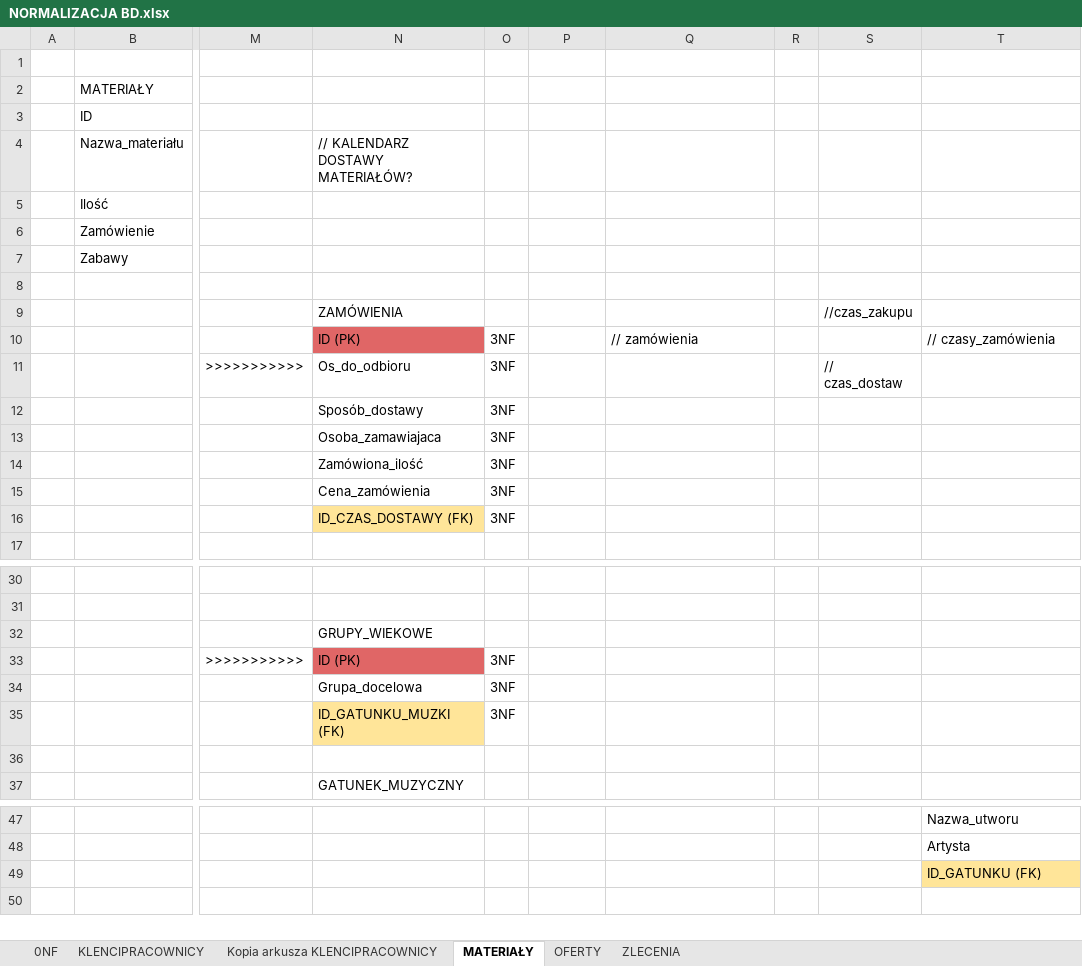
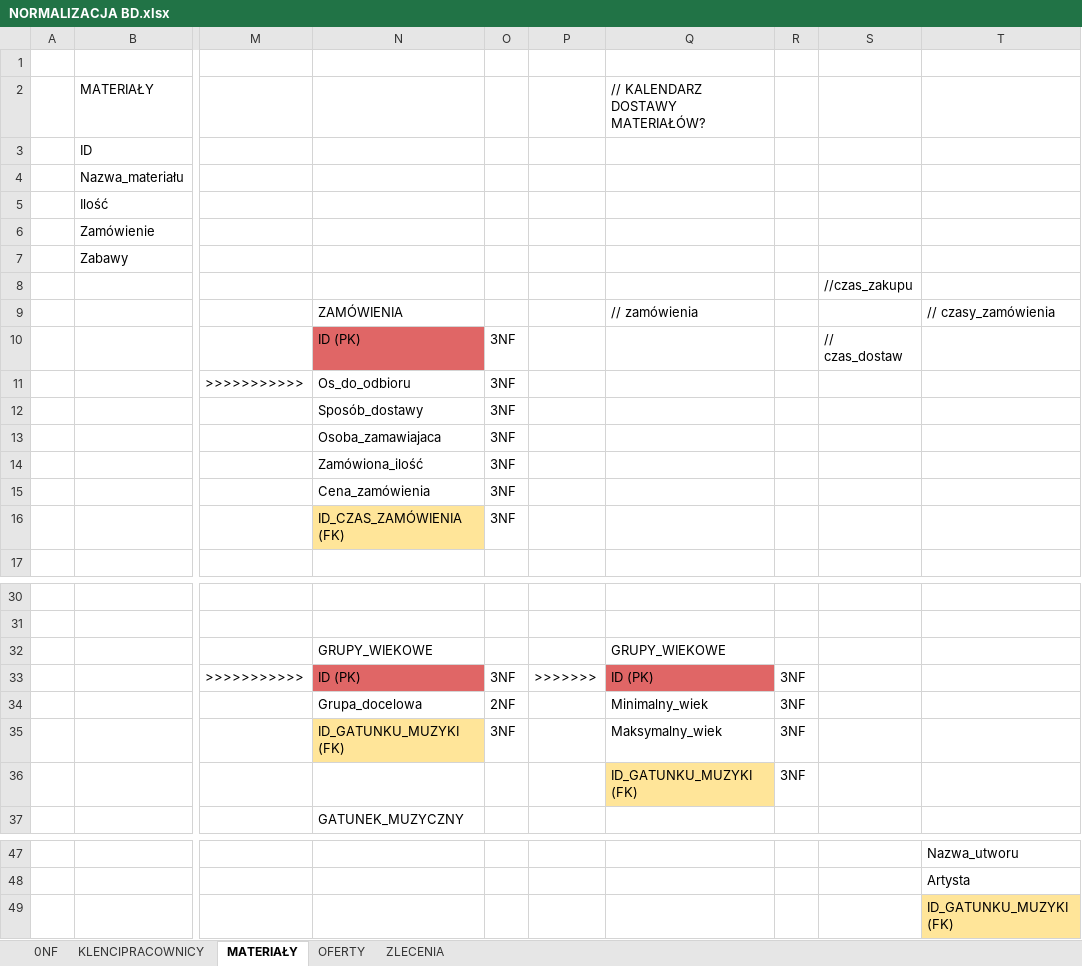
Before and after one commit to bafaurazan/SZBD, an Excel workbook: NORMALIZACJA BD.xlsx, sheet MATERIAŁY, drawn as a sheet; only a part is shown, gaps mark what is left out; values as stored, in another font and other column widths than the file's, no borders; charts and pictures not drawn; removed rows and columns are numbered as before the commit, all else as after; rows hold the shown columns only; the diff names each change by its address in the sheet, - before the commit and + after, or states it on an @@ line.

```diff
--- a/NORMALIZACJA BD.xlsx (sheet MATERIAŁY)
+++ b/NORMALIZACJA BD.xlsx (sheet MATERIAŁY)
-sheet tab: Kopia arkusza KLENCIPRACOWNICY
-Q2: (empty)
+Q2: // KALENDARZ DOSTAWY MATERIAŁÓW?
-N4: // KALENDARZ DOSTAWY MATERIAŁÓW?
+N4: (empty)
-S8: (empty)
+S8: //czas_zakupu
-Q9: (empty)
+Q9: // zamówienia
-S9: //czas_zakupu
+S9: (empty)
-T9: (empty)
+T9: // czasy_zamówienia
-Q10: // zamówienia
+Q10: (empty)
-S10: (empty)
+S10: // czas_dostaw
-T10: // czasy_zamówienia
+T10: (empty)
-S11: // czas_dostaw
+S11: (empty)
-N16: ID_CZAS_DOSTAWY (FK)
+N16: ID_CZAS_ZAMÓWIENIA (FK)
-Q32: (empty)
+Q32: GRUPY_WIEKOWE
-P33: (empty)
+P33: >>>>>>>
-Q33: (empty)
+Q33: ID (PK)
-Q33 fill: none
+Q33 fill: #E06666
-R33:R34: (empty)
+R33:R34: 3NF
-O34: 3NF
+O34: 2NF
-Q34: (empty)
+Q34: Minimalny_wiek
-row 35:  |  |  | ID_GATUNKU_MUZKI (FK) | 3NF
-row 35: (empty)
+row 35:  |  |  | ID_GATUNKU_MUZYKI (FK) | 3NF |  | Maksymalny_wiek | 3NF
-N35 fill: none
+N35 fill: #FFE599
+row 36:  |  |  |  |  |  | ID_GATUNKU_MUZYKI (FK) | 3NF
-T49: ID_GATUNKU (FK)
+T49: ID_GATUNKU_MUZYKI (FK)
```
Also changed, not shown: sheet KLENCIPRACOWNICY, sheet ZLECENIA, sheet 0NF, charts or pictures, 13 other files.
